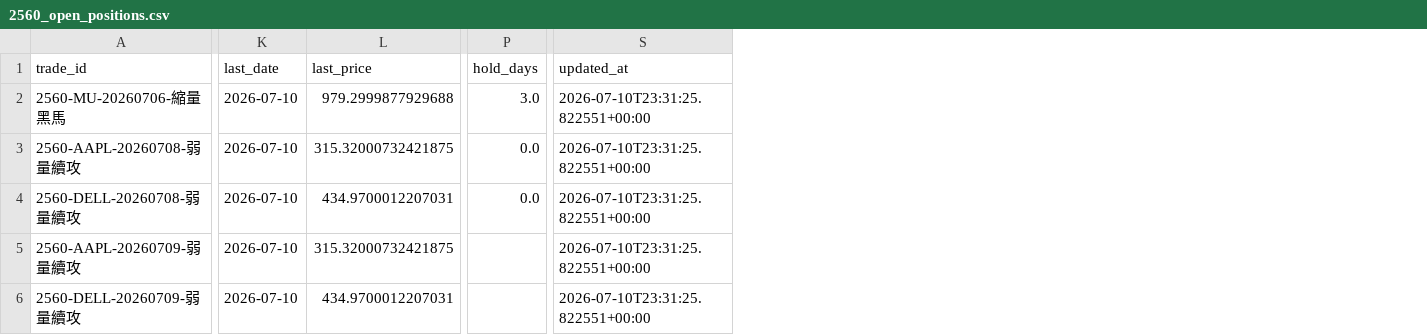
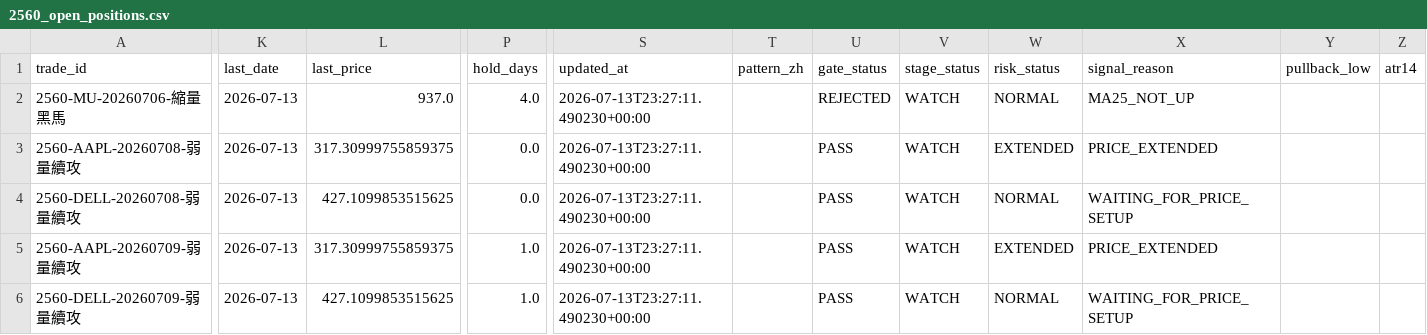
Before and after one commit to changeros-bot/discount-hunter, a CSV file: reports/paper/2560_open_positions.csv, drawn as a sheet; only a part is shown, gaps mark what is left out; the diff covers the shown part only; the diff names each change by its address in the sheet, - before the commit and + after, or states it on an @@ line.

```diff
--- a/reports/paper/2560_open_positions.csv
+++ b/reports/paper/2560_open_positions.csv
+column T (pattern_zh), empty
+column U (gate_status), rows 2-6: REJECTED | PASS | PASS | PASS | PASS
+column V (stage_status), rows 2-6: all WATCH
+column W (risk_status), rows 2-6: NORMAL | EXTENDED | NORMAL | EXTENDED | NORMAL
+column X (signal_reason), rows 2-6: MA25_NOT_UP | PRICE_EXTENDED | WAITING_FOR_PRICE_SETUP | PRICE_EXTENDED | WAITING_FOR_PRICE_SETUP
+column Y (pullback_low), empty
+column Z (atr14), empty
-K2:K6 (last_date): 2026-07-10
+K2:K6 (last_date): 2026-07-13
-L2 (last_price): 979.2999877929688
+L2 (last_price): 937.0
-P2 (hold_days): 3.0
+P2 (hold_days): 4.0
-S2:S6 (updated_at): 2026-07-10T23:31:25.822551+00:00
+S2:S6 (updated_at): 2026-07-13T23:27:11.490230+00:00
-L3 (last_price): 315.32000732421875
+L3 (last_price): 317.30999755859375
-L4 (last_price): 434.9700012207031
+L4 (last_price): 427.1099853515625
-L5 (last_price): 315.32000732421875
+L5 (last_price): 317.30999755859375
-P5:P6 (hold_days): (empty)
+P5:P6 (hold_days): 1.0
-L6 (last_price): 434.9700012207031
+L6 (last_price): 427.1099853515625
```
Also changed, not shown: 4 edited cells elsewhere in this file, reports/paper/2560_paper_trades.csv, 2 other files.
